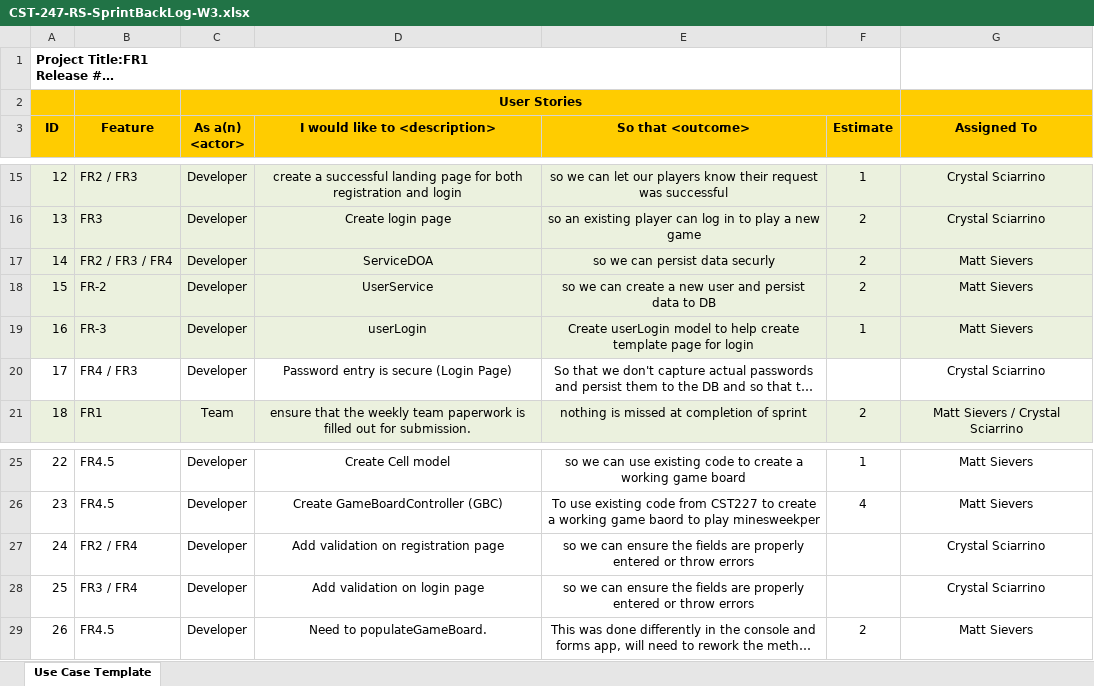
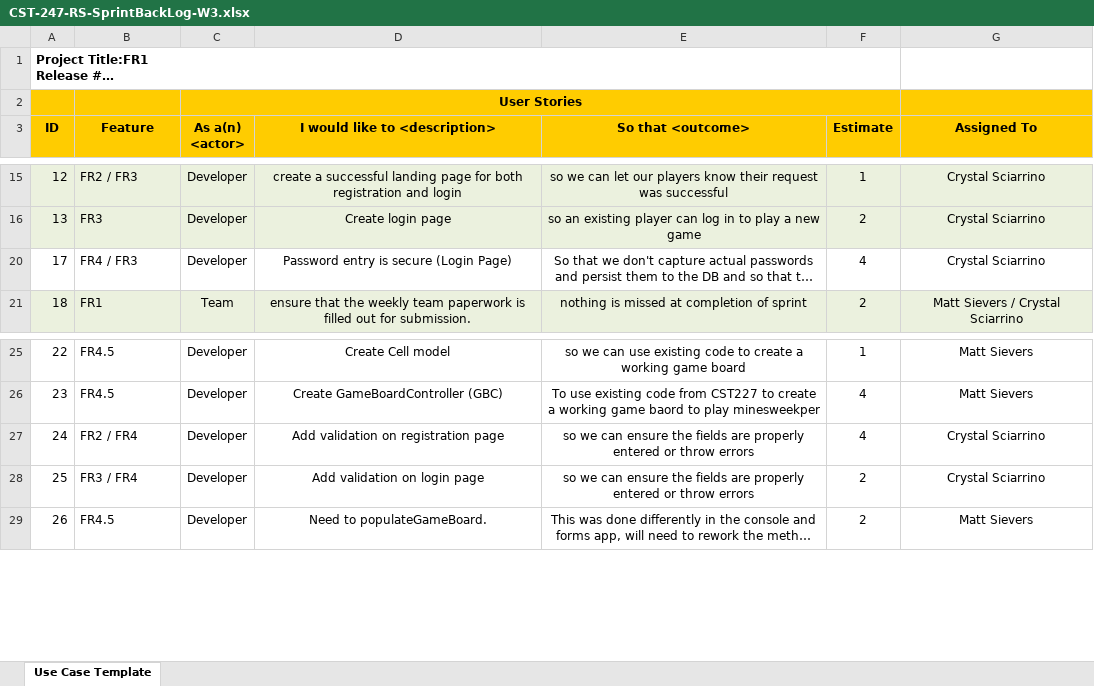
Before and after one commit to Malleas/CLCMinesweeperApp, an Excel workbook: CLCMinesweeperApp/Planning and Design/Week 3/CST-247-RS-SprintBackLog-W3.xlsx, sheet Use Case Template, drawn as a sheet; only a part is shown, gaps mark what is left out; long unchanged cells end in …; values as stored, in another font and other column widths than the file's, no borders; the diff names each change by its address in the sheet, - before the commit and + after, or states it on an @@ line.

```diff
--- a/CLCMinesweeperApp/Planning and Design/Week 3/CST-247-RS-SprintBackLog-W3.xlsx (sheet Use Case Template)
+++ b/CLCMinesweeperApp/Planning and Design/Week 3/CST-247-RS-SprintBackLog-W3.xlsx (sheet Use Case Template)
@@ row 17 hidden: 14 | FR2 / FR3 / FR4 | Developer | ServiceDOA | so we can persist data securly | 2 | Matt Sievers @@
@@ row 18 hidden: 15 | FR-2 | Developer | UserService | so we can create a new user and persist data to DB | 2 | Matt Sievers @@
@@ row 19 hidden: 16 | FR-3 | Developer | userLogin | Create userLogin model to help create template page for login | 1 | Matt Sievers @@
-F20 (Estimate): (empty)
+F20 (Estimate): 4
-F27 (Estimate): (empty)
+F27 (Estimate): 4
-F28 (Estimate): (empty)
+F28 (Estimate): 2
```
Also changed, not shown: CLCMinesweeperApp/Planning and Design/Week 3/CST-247-RS-SprintBurnDown - W3.xlsx, 2 other files.
